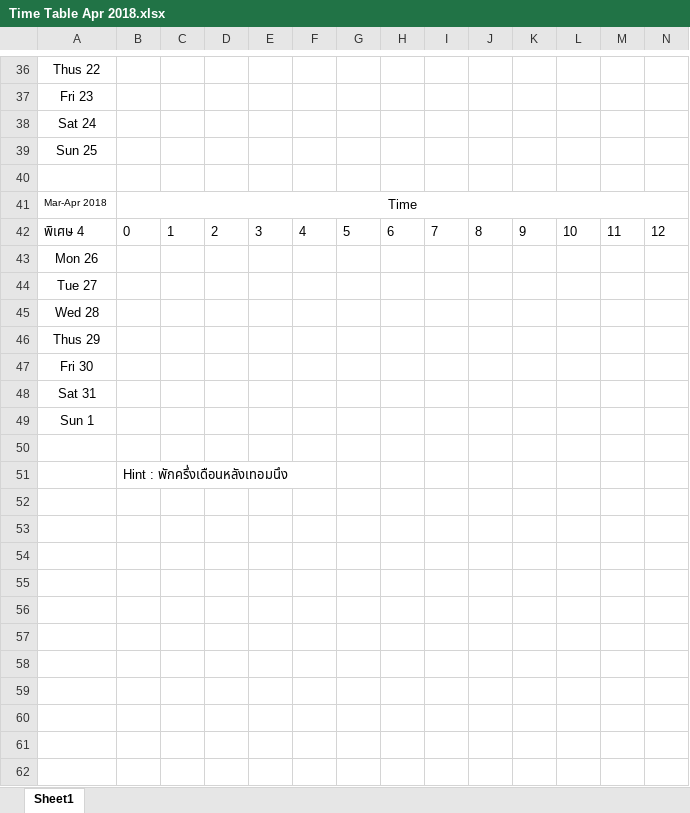
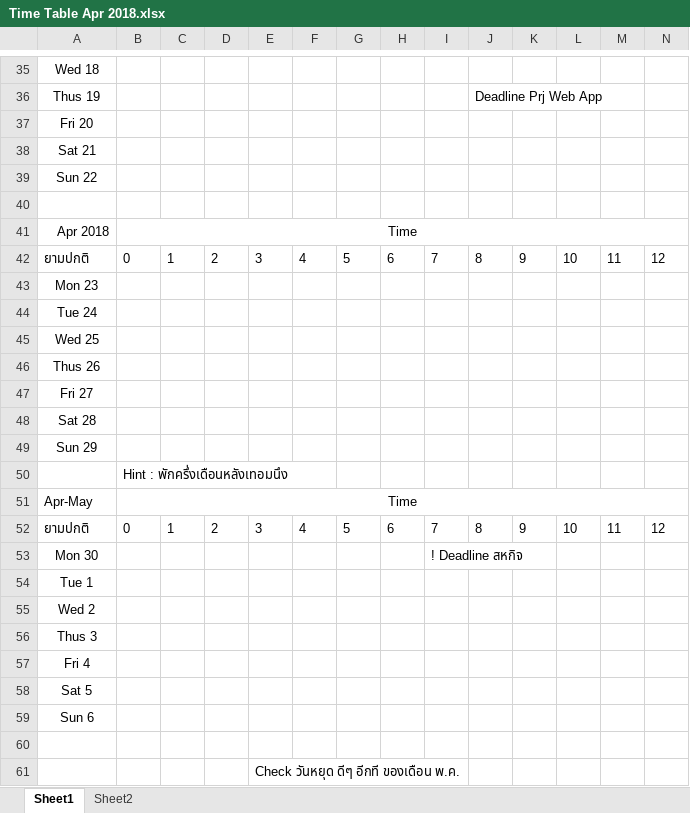
Before and after one commit to jzrlza/ritualNgratitude, an Excel workbook: Time Table Apr 2018.xlsx, sheet Sheet1, drawn as a sheet; only a part is shown, gaps mark what is left out; values as stored, in another font and other column widths than the file's, no borders; charts and pictures not drawn; addresses are those after the commit; rows hold the shown columns only; the diff covers the shown part only; the diff names each change by its address in the sheet, - before the commit and + after, or states it on an @@ line.

```diff
--- a/Time Table Apr 2018.xlsx (sheet Sheet1)
+++ b/Time Table Apr 2018.xlsx (sheet Sheet1)
+sheet tab: Sheet2
-A35: Thus 22
+A35: Wed 18
+row 36: Thus 19 |  |  |  |  |  |  |  |  | Deadline Prj Web App
-A37: Fri 23
+A37: Fri 20
-A38: Sat 24
+A38: Sat 21
-A39: Sun 25
+A39: Sun 22
-A41: Mar-Apr 2018
+A41: Apr 2018
@@ A41 text size: larger @@
-A42: พิเศษ 4
+A42: ยามปกติ
-A43: Mon 26
+A43: Mon 23
-A44: Tue 27
+A44: Tue 24
-A45: Wed 28
+A45: Wed 25
-A46: Thus 29
+A46: Thus 26
-A47: Fri 30
+A47: Fri 27
-A48: Sat 31
+A48: Sat 28
-A49: Sun 1
+A49: Sun 29
@@ row 51 moved to row 50: Hint : พักครึ่งเดือนหลังเทอมนึง @@
+row 51: Apr-May | Time
+row 52: ยามปกติ | 0 | 1 | 2 | 3 | 4 | 5 | 6 | 7 | 8 | 9 | 10 | 11 | 12
+row 53: Mon 30 |  |  |  |  |  |  |  | ! Deadline สหกิจ
+row 54: Tue 1
+row 55: Wed 2
+row 56: Thus 3
+row 57: Fri 4
+row 58: Sat 5
+row 59: Sun 6
+row 61:  |  |  |  | Check วันหยุด ดีๆ อีกที ของเดือน พ.ค.
```
Also changed, not shown: 10 added rows, 11 removed rows and 14 edited cells elsewhere in this sheet, charts or pictures, Time Table Mar 2018.xlsx, 3 other files.
